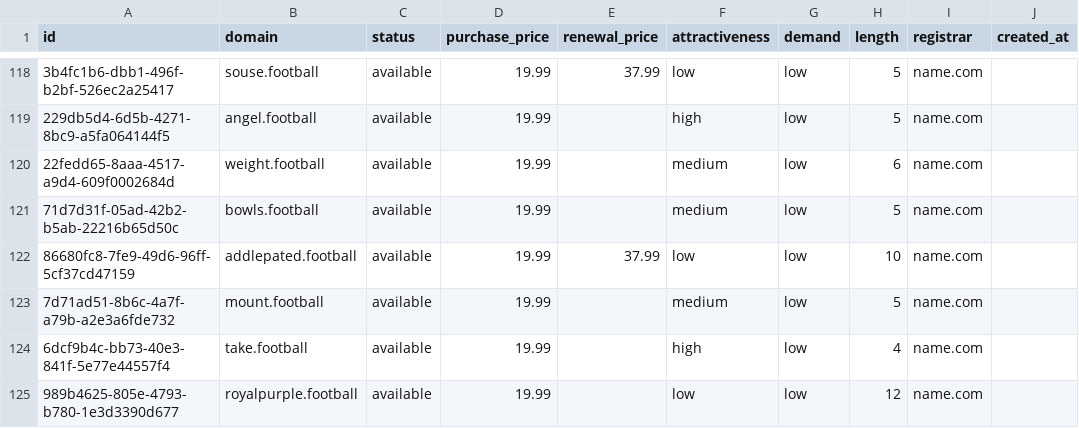
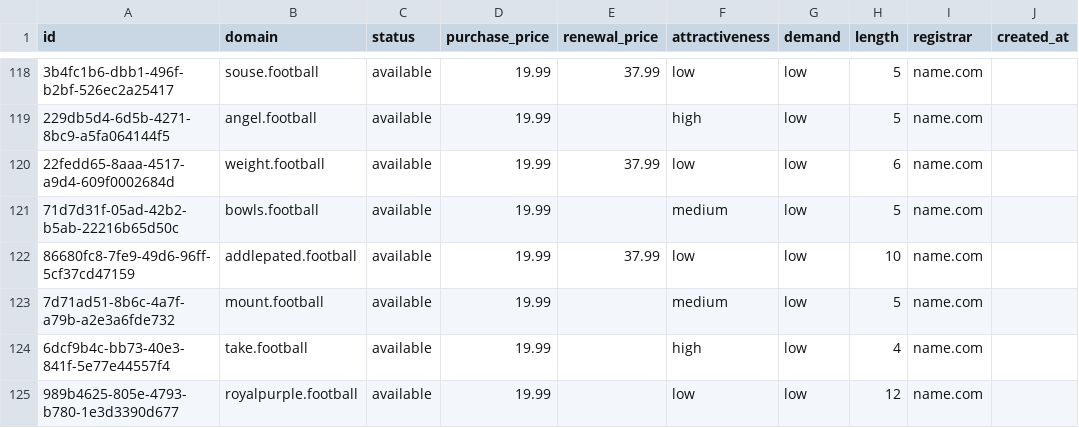
Before and after one commit to UniqueDomains/football-oneword-domains, a CSV file: football.csv, drawn as a sheet; only a part is shown, gaps mark what is left out; the diff names each change by its address in the sheet, - before the commit and + after, or states it on an @@ line.

Commit message:
Domains update

```diff
--- a/football.csv
+++ b/football.csv
-E120 (renewal_price): (empty)
+E120 (renewal_price): 37.99
-F120 (attractiveness): medium
+F120 (attractiveness): low
```
Also changed, not shown: 4 other files.
